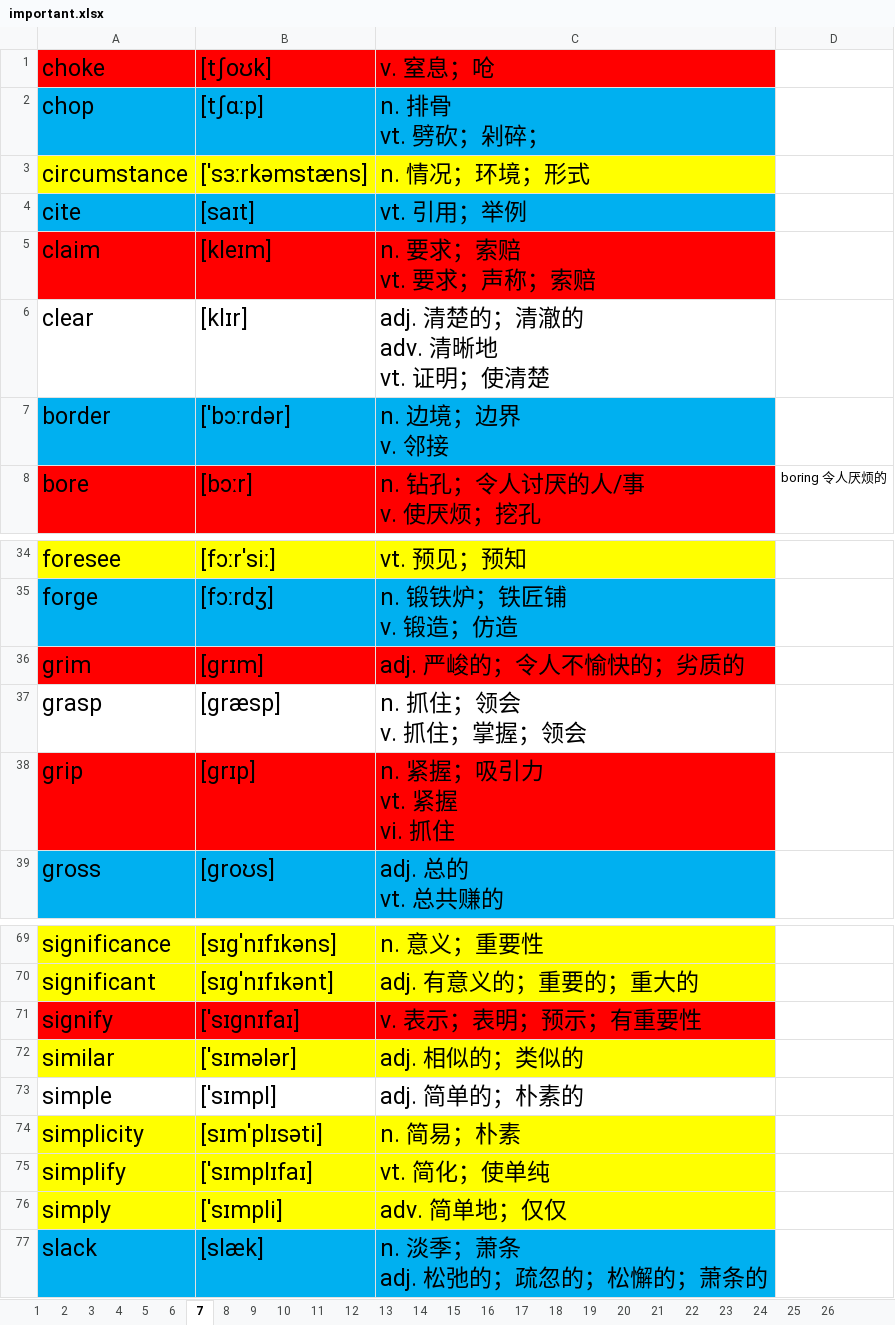
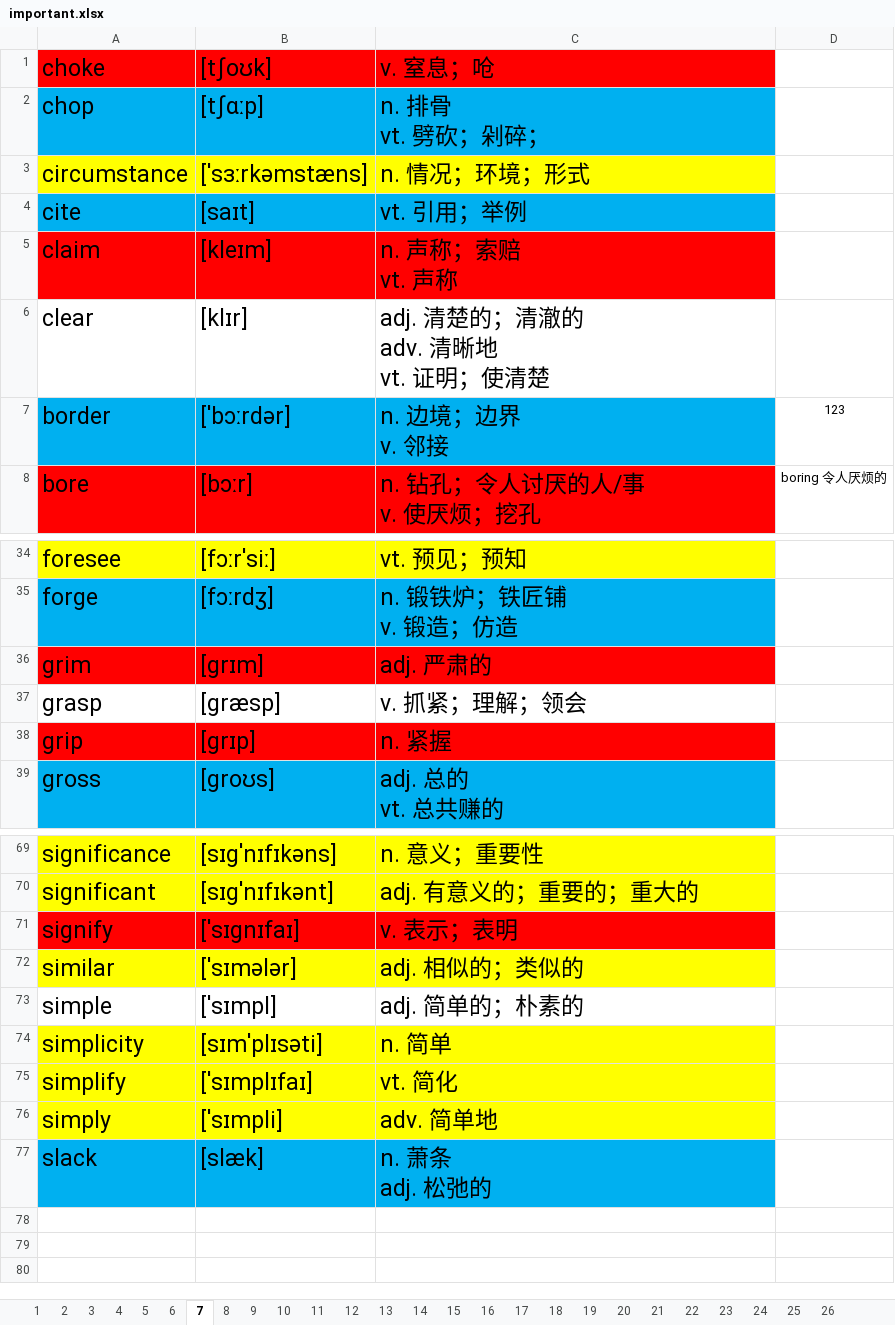
Before and after one commit to ahtcm/ebook, an Excel workbook: ebook/vocabulary/important.xlsx, sheet 7, drawn as a sheet; only a part is shown, gaps mark what is left out; values as stored, in another font and other column widths than the file's, no borders; ↵ is a line break in a cell; the diff covers the shown part only; the diff names each change by its address in the sheet, - before the commit and + after, or states it on an @@ line.

```diff
--- a/ebook/vocabulary/important.xlsx (sheet 7)
+++ b/ebook/vocabulary/important.xlsx (sheet 7)
-C5: n. 要求；索赔 ↵ vt. 要求；声称；索赔
+C5: n. 声称；索赔 ↵ vt. 声称
-D7: (empty)
+D7: 123
-C36: adj. 严峻的；令人不愉快的；劣质的
+C36: adj. 严肃的
-C37: n. 抓住；领会 ↵ v. 抓住；掌握；领会
+C37: v. 抓紧；理解；领会
-C38: n. 紧握；吸引力 ↵ vt. 紧握 ↵ vi. 抓住
+C38: n. 紧握
-C71: v. 表示；表明；预示；有重要性
+C71: v. 表示；表明
-C74: n. 简易；朴素
+C74: n. 简单
-C75: vt. 简化；使单纯
+C75: vt. 简化
-C76: adv. 简单地；仅仅
+C76: adv. 简单地
-C77: n. 淡季；萧条 ↵ adj. 松弛的；疏忽的；松懈的；萧条的
+C77: n. 萧条 ↵ adj. 松弛的
```
Also changed, not shown: 16 edited cells elsewhere in this sheet, sheet 8, sheet 12, 1 other file.
